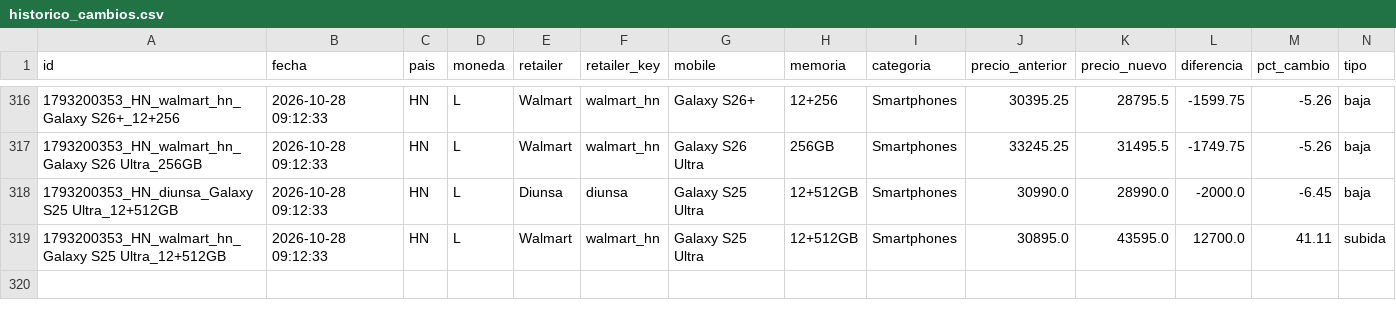
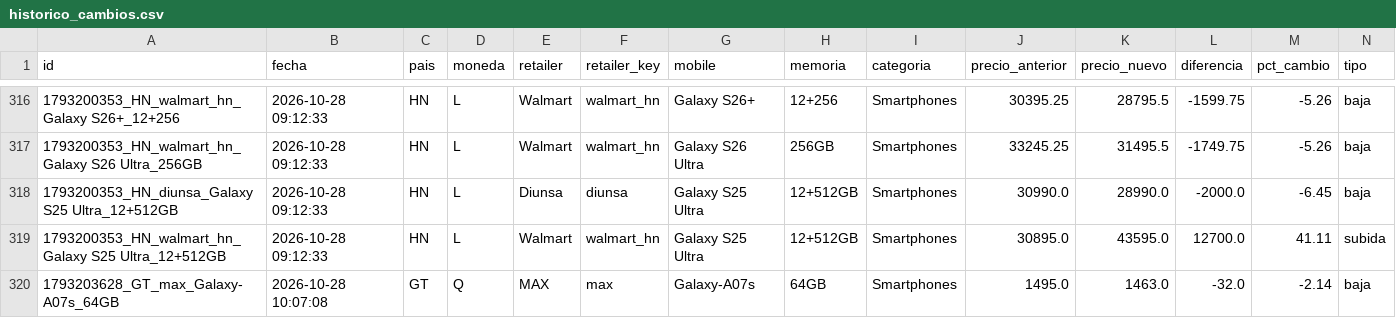
Before and after one commit to goldenboy1496/reporte-precios, a CSV file: data/historico_cambios.csv, drawn as a sheet; only a part is shown, gaps mark what is left out.

```diff
--- a/data/historico_cambios.csv
+++ b/data/historico_cambios.csv
@@ -319 +319,2 @@ id,fecha,pais,moneda,retailer,retailer_key,mobile,memoria,categoria,precio_anter
 1793200353_HN_walmart_hn_Galaxy S25 Ultra_12+512GB,2026-10-28 09:12:33,HN,L,Walmart,walmart_hn,Galaxy S25 Ultra,12+512GB,Smartphones,30895.0,43595.0,12700.0,41.11,subida
+1793203628_GT_max_Galaxy-A07s_64GB,2026-10-28 10:07:08,GT,Q,MAX,max,Galaxy-A07s,64GB,Smartphones,1495.0,1463.0,-32.0,-2.14,baja
```
Also changed, not shown: data/productos_max.csv, productos_max.csv, 4 other files.
